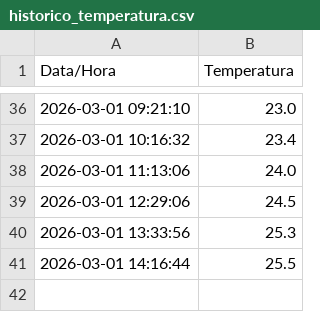
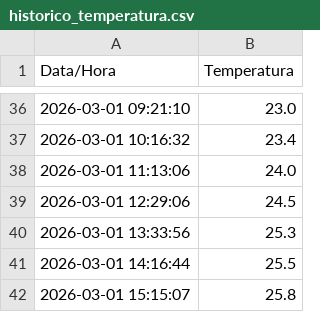
Before and after one commit to LucasReis99/monitor-clima-niteroi, a CSV file: historico_temperatura.csv, drawn as a sheet; only a part is shown, gaps mark what is left out; the diff names each change by its address in the sheet, - before the commit and + after, or states it on an @@ line.

```diff
--- a/historico_temperatura.csv
+++ b/historico_temperatura.csv
+row 42: 2026-03-01 15:15:07 | 25.8
```
Also changed, not shown: 1 other file.
